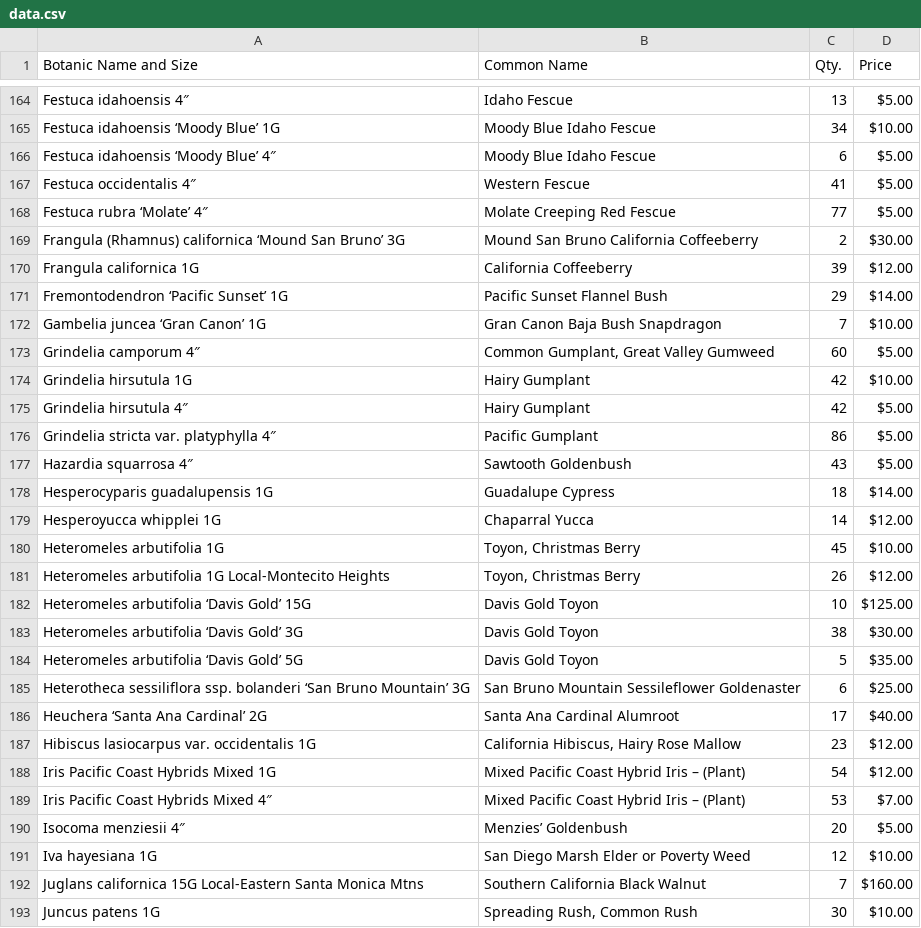
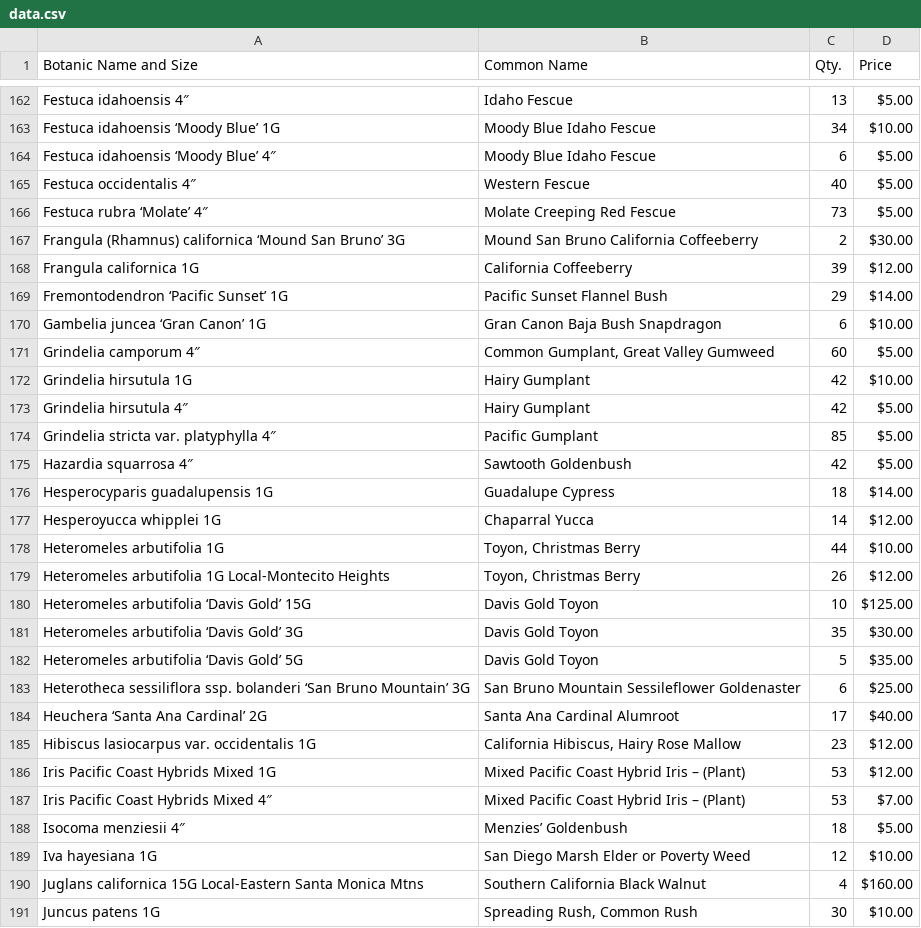
Before and after one commit to facetprude/payne2, a CSV file: data.csv, drawn as a sheet; only a part is shown, gaps mark what is left out; the diff covers the shown part only.

```diff
--- a/data.csv
+++ b/data.csv
@@ -166,4 +164,4 @@ Festuca idahoensis ‘Moody Blue’ 1G,Moody Blue Idaho Fescue,34,$10.00
 Festuca idahoensis ‘Moody Blue’ 4″,Moody Blue Idaho Fescue,6,$5.00
-Festuca occidentalis 4″,Western Fescue,41,$5.00
-Festuca rubra ‘Molate’ 4″,Molate Creeping Red Fescue,77,$5.00
+Festuca occidentalis 4″,Western Fescue,40,$5.00
+Festuca rubra ‘Molate’ 4″,Molate Creeping Red Fescue,73,$5.00
 Frangula (Rhamnus) californica ‘Mound San Bruno’ 3G,Mound San Bruno California Coffeeberry,2,$30.00
@@ -171,3 +169,3 @@ Frangula californica 1G,California Coffeeberry,39,$12.00
 Fremontodendron ‘Pacific Sunset’ 1G,Pacific Sunset Flannel Bush,29,$14.00
-Gambelia juncea ‘Gran Canon’ 1G,Gran Canon Baja Bush Snapdragon,7,$10.00
+Gambelia juncea ‘Gran Canon’ 1G,Gran Canon Baja Bush Snapdragon,6,$10.00
 Grindelia camporum 4″,"Common Gumplant, Great Valley Gumweed",60,$5.00
@@ -175,10 +173,10 @@ Grindelia hirsutula 1G,Hairy Gumplant,42,$10.00
 Grindelia hirsutula 4″,Hairy Gumplant,42,$5.00
-Grindelia stricta var. platyphylla 4″,Pacific Gumplant,86,$5.00
-Hazardia squarrosa 4″,Sawtooth Goldenbush,43,$5.00
+Grindelia stricta var. platyphylla 4″,Pacific Gumplant,85,$5.00
+Hazardia squarrosa 4″,Sawtooth Goldenbush,42,$5.00
 Hesperocyparis guadalupensis 1G,Guadalupe Cypress,18,$14.00
 Hesperoyucca whipplei 1G,Chaparral Yucca,14,$12.00
-Heteromeles arbutifolia 1G,"Toyon, Christmas Berry",45,$10.00
+Heteromeles arbutifolia 1G,"Toyon, Christmas Berry",44,$10.00
 Heteromeles arbutifolia 1G Local-Montecito Heights,"Toyon, Christmas Berry",26,$12.00
 Heteromeles arbutifolia ‘Davis Gold’ 15G,Davis Gold Toyon,10,$125.00
-Heteromeles arbutifolia ‘Davis Gold’ 3G,Davis Gold Toyon,38,$30.00
+Heteromeles arbutifolia ‘Davis Gold’ 3G,Davis Gold Toyon,35,$30.00
 Heteromeles arbutifolia ‘Davis Gold’ 5G,Davis Gold Toyon,5,$35.00
@@ -187,7 +185,7 @@ Heuchera ‘Santa Ana Cardinal’ 2G,Santa Ana Cardinal Alumroot,17,$40.00
 Hibiscus lasiocarpus var. occidentalis 1G,"California Hibiscus, Hairy Rose Mallow",23,$12.00
-Iris Pacific Coast Hybrids Mixed 1G,Mixed Pacific Coast Hybrid Iris – (Plant),54,$12.00
+Iris Pacific Coast Hybrids Mixed 1G,Mixed Pacific Coast Hybrid Iris – (Plant),53,$12.00
 Iris Pacific Coast Hybrids Mixed 4″,Mixed Pacific Coast Hybrid Iris – (Plant),53,$7.00
-Isocoma menziesii 4″,Menzies’ Goldenbush,20,$5.00
+Isocoma menziesii 4″,Menzies’ Goldenbush,18,$5.00
 Iva hayesiana 1G,San Diego Marsh Elder or Poverty Weed,12,$10.00
-Juglans californica 15G Local-Eastern Santa Monica Mtns,Southern California Black Walnut,7,$160.00
+Juglans californica 15G Local-Eastern Santa Monica Mtns,Southern California Black Walnut,4,$160.00
 Juncus patens 1G,"Spreading Rush, Common Rush",30,$10.00
```
Also changed, not shown: 1 added row, 3 removed rows and 55 edited cells elsewhere in this file.
